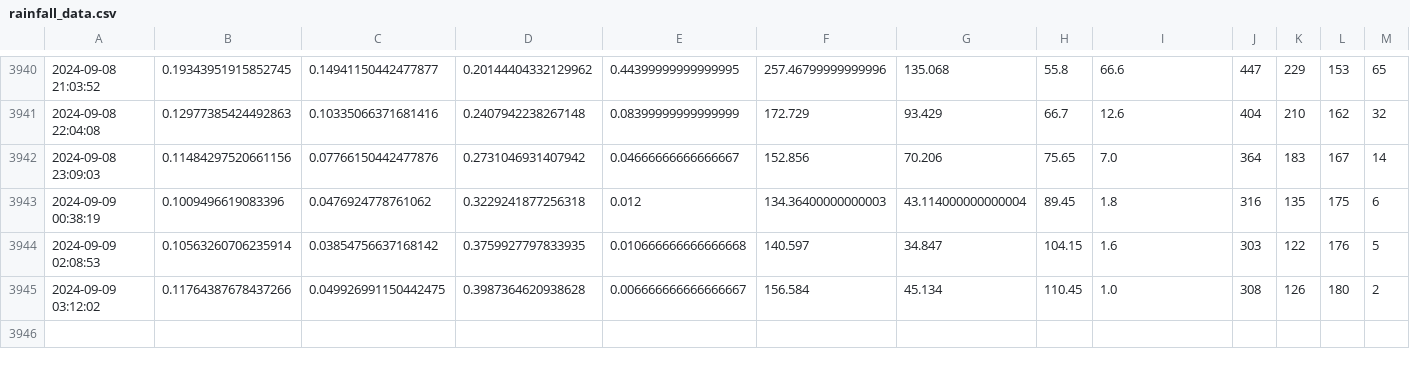
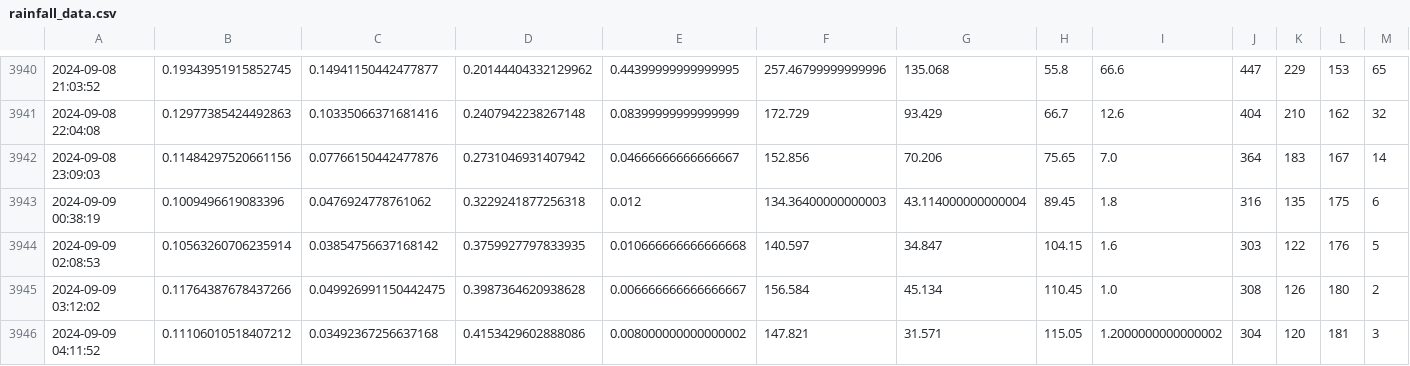
Before and after one commit to muimran/rain, a CSV file: scripts/rainfall_data.csv, drawn as a sheet; only a part is shown, gaps mark what is left out; rows hold the shown columns only; the diff names each change by its address in the sheet, - before the commit and + after, or states it on an @@ line.

Commit message:
update

```diff
--- a/scripts/rainfall_data.csv
+++ b/scripts/rainfall_data.csv
+row 3946: 2024-09-09 04:11:52 | 0.11106010518407212 | 0.03492367256637168 | 0.4153429602888086 | 0.008000000000000002 | 147.821 | 31.571 | 115.05 | 1.2000000000000002 | 304 | 120 | 181 | 3
```
